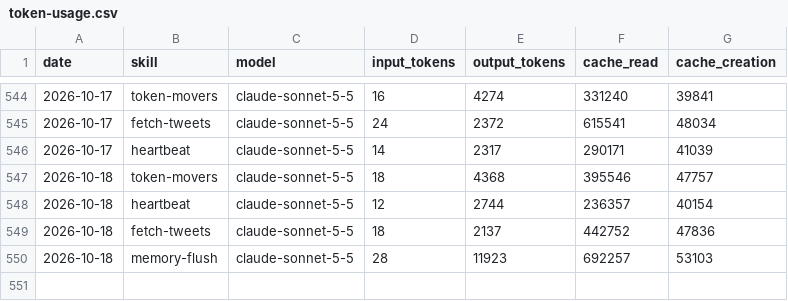
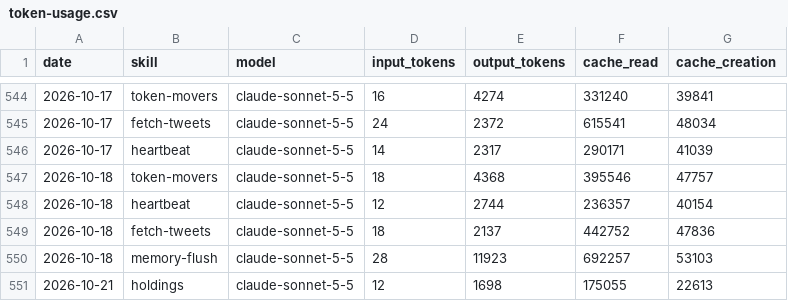
Before and after one commit to MiroShark/miroshark-aeon, a CSV file: memory/token-usage.csv, drawn as a sheet; only a part is shown, gaps mark what is left out.

Commit message:
chore(holdings): auto-commit 2026-10-21

```diff
--- a/memory/token-usage.csv
+++ b/memory/token-usage.csv
@@ -550 +550,2 @@ date,skill,model,input_tokens,output_tokens,cache_read,cache_creation
 2026-10-18,memory-flush,claude-sonnet-5-5,28,11923,692257,53103
+2026-10-21,holdings,claude-sonnet-5-5,12,1698,175055,22613
```
Also changed, not shown: 6 other files.
